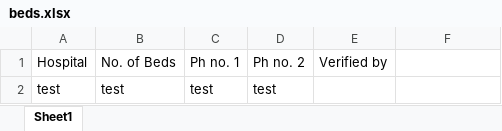
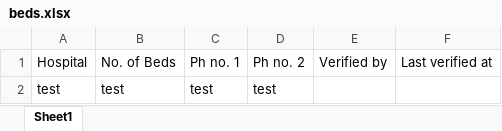
Before and after one commit to jediMaster07/fight_covid, an Excel workbook: Resources/beds.xlsx, sheet Sheet1, drawn as a sheet; values as stored, in another font and other column widths than the file's, no borders; the diff names each change by its address in the sheet, - before the commit and + after, or states it on an @@ line.

Commit message:
Added last verfied field

```diff
--- a/Resources/beds.xlsx (sheet Sheet1)
+++ b/Resources/beds.xlsx (sheet Sheet1)
-F1: (empty)
+F1: Last verified at
```
